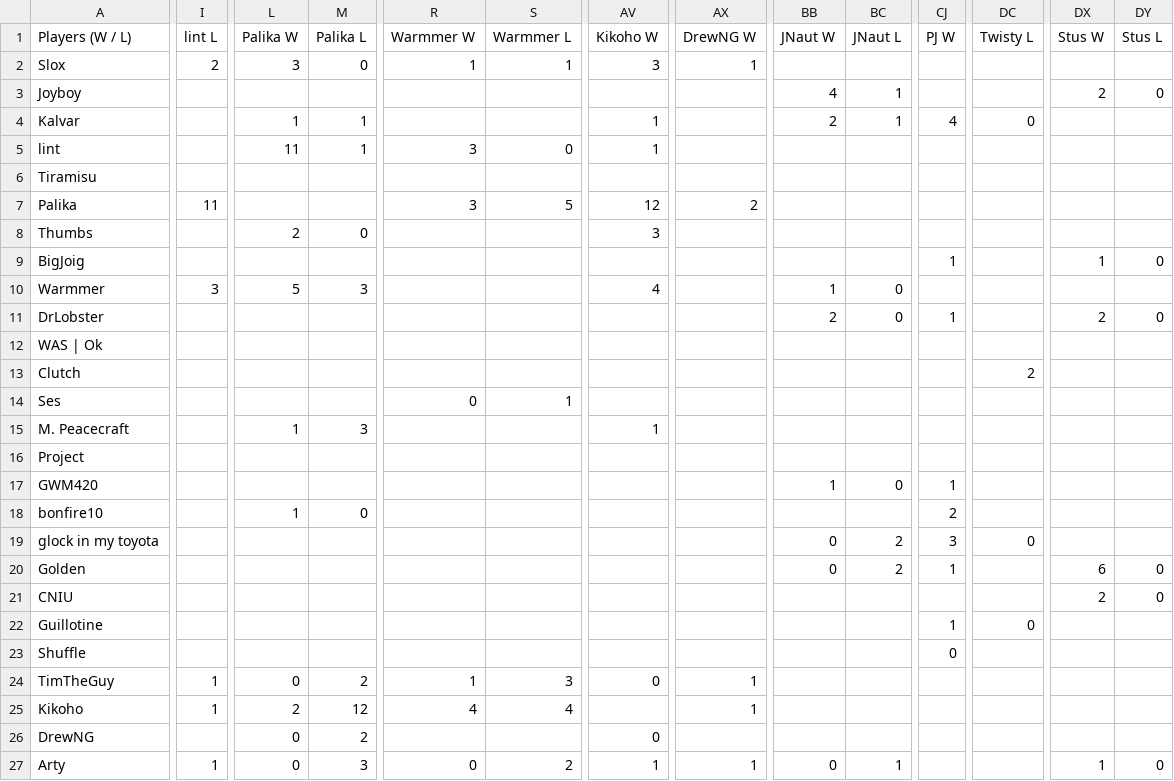
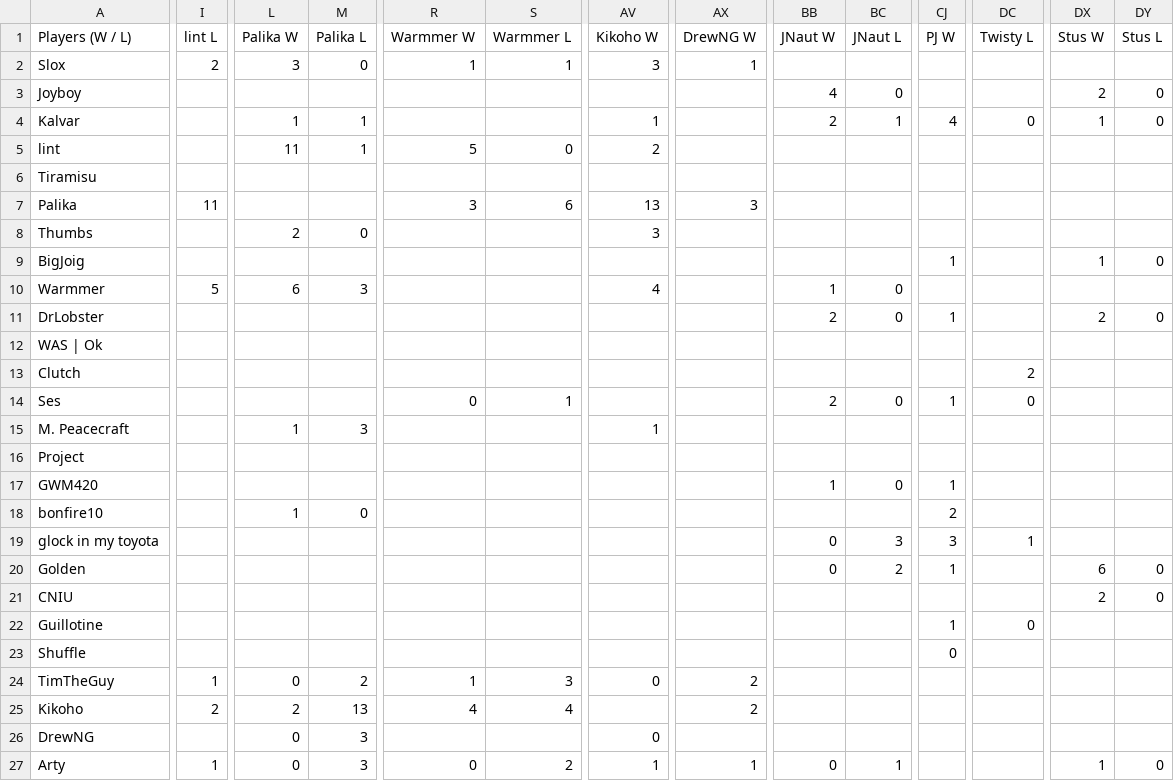
Before and after one commit to benjaminsg/garprdata, a CSV file: h2hresults.csv, drawn as a sheet; only a part is shown, gaps mark what is left out; the diff covers the shown part only; the diff names each change by its address in the sheet, - before the commit and + after, or states it on an @@ line.

```diff
--- a/h2hresults.csv
+++ b/h2hresults.csv
-BC3 (JNaut L): 1
+BC3 (JNaut L): 0
-DX4 (Stus W): (empty)
+DX4 (Stus W): 1
-DY4 (Stus L): (empty)
+DY4 (Stus L): 0
-R5 (Warmmer W): 3
+R5 (Warmmer W): 5
-AV5 (Kikoho W): 1
+AV5 (Kikoho W): 2
-S7 (Warmmer L): 5
+S7 (Warmmer L): 6
-AV7 (Kikoho W): 12
+AV7 (Kikoho W): 13
-AX7 (DrewNG W): 2
+AX7 (DrewNG W): 3
-I10 (lint L): 3
+I10 (lint L): 5
-L10 (Palika W): 5
+L10 (Palika W): 6
-BB14 (JNaut W): (empty)
+BB14 (JNaut W): 2
-BC14 (JNaut L): (empty)
+BC14 (JNaut L): 0
-CJ14 (PJ W): (empty)
+CJ14 (PJ W): 1
-DC14 (Twisty L): (empty)
+DC14 (Twisty L): 0
-BC19 (JNaut L): 2
+BC19 (JNaut L): 3
-DC19 (Twisty L): 0
+DC19 (Twisty L): 1
-AX24:AX25 (DrewNG W): 1
+AX24:AX25 (DrewNG W): 2
-I25 (lint L): 1
+I25 (lint L): 2
-M25 (Palika L): 12
+M25 (Palika L): 13
-M26 (Palika L): 2
+M26 (Palika L): 3
```
Also changed, not shown: 39 edited cells elsewhere in this file, 1 other file.
